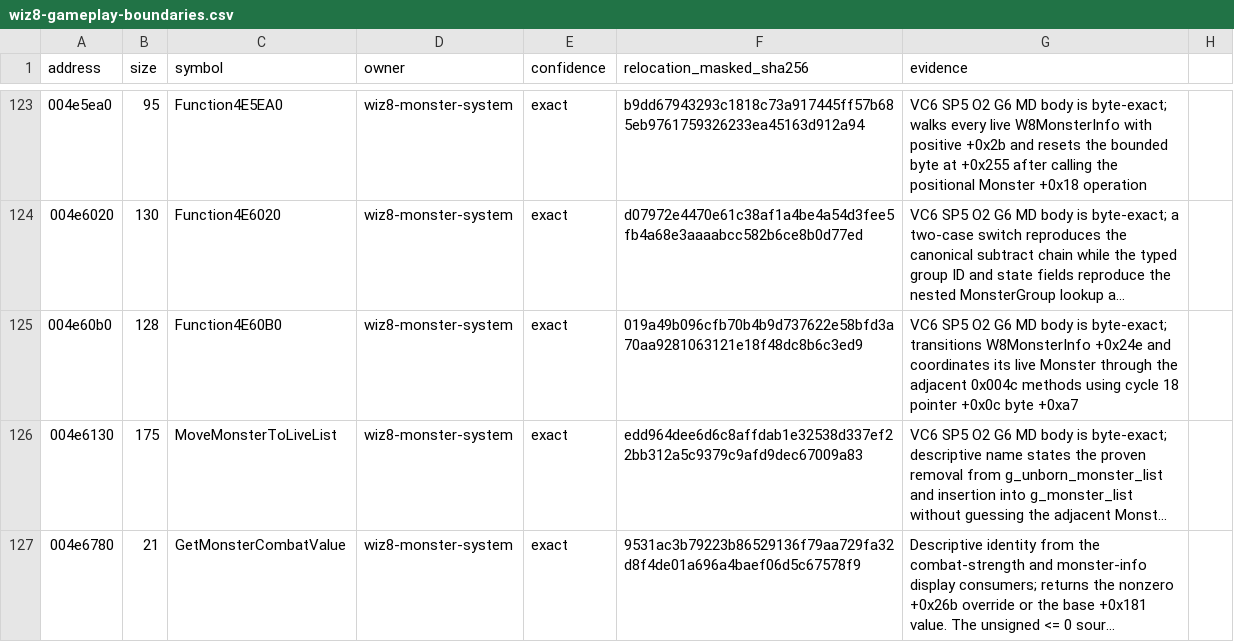
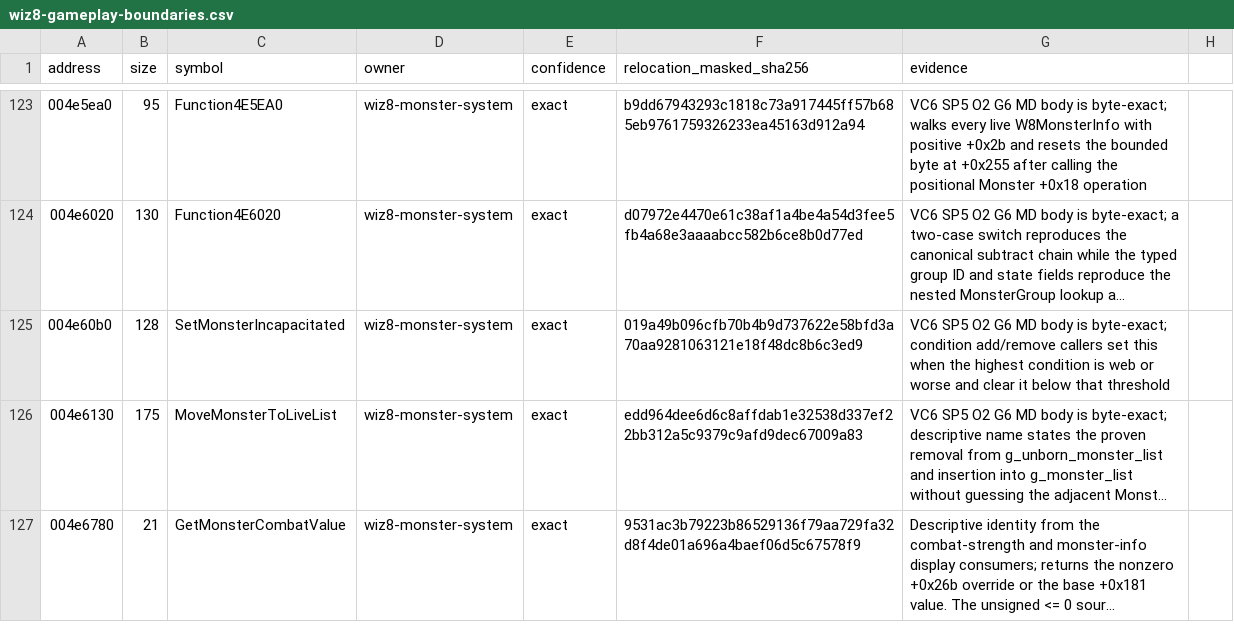
Before and after one commit to agluszak/wizardry-8-decomp, a CSV file: config/reccmp/wiz8-gameplay-boundaries.csv, drawn as a sheet; only a part is shown, gaps mark what is left out; long unchanged cells end in …; the diff covers the shown part only; the diff names each change by its address in the sheet, - before the commit and + after, or states it on an @@ line.

```diff
--- a/config/reccmp/wiz8-gameplay-boundaries.csv
+++ b/config/reccmp/wiz8-gameplay-boundaries.csv
-C125 (symbol): Function4E60B0
+C125 (symbol): SetMonsterIncapacitated
-G125 (evidence): …is byte-exact; transitions W8MonsterInfo +0x24e and coordinates its live Monster through the adjacent 0x004c methods using cycle 18 pointer +0x0c byte +0xa7
+G125 (evidence): …is byte-exact; condition add/remove callers set this when the highest condition is web or worse and clear it below that threshold
```
Also changed, not shown: 4 edited cells elsewhere in this file, evidence/reviewed/wiz8/classes.csv, evidence/reviewed/wiz8/fields.csv, 8 other files.
